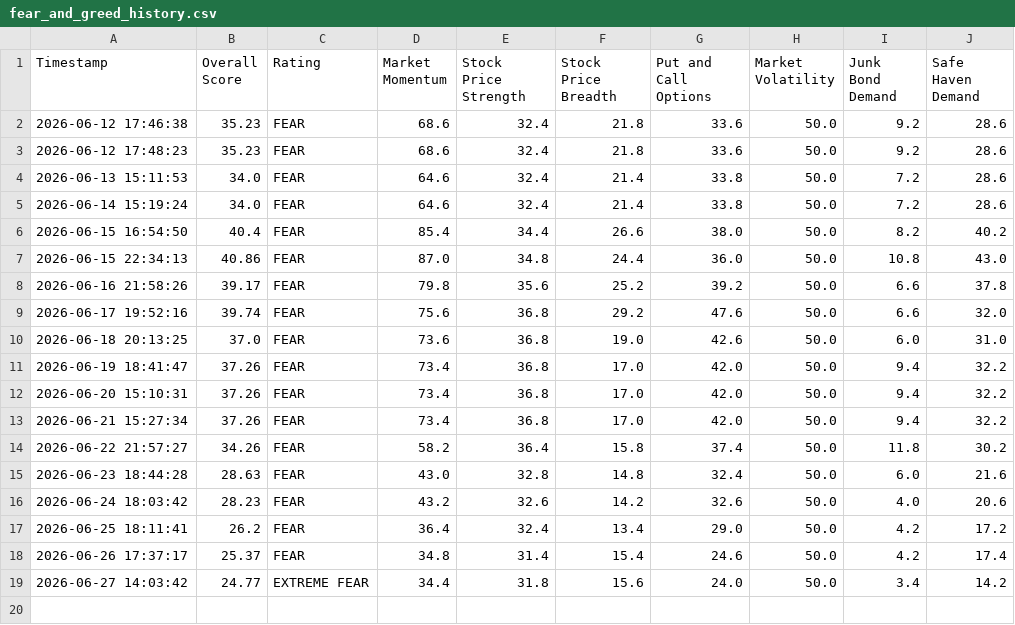
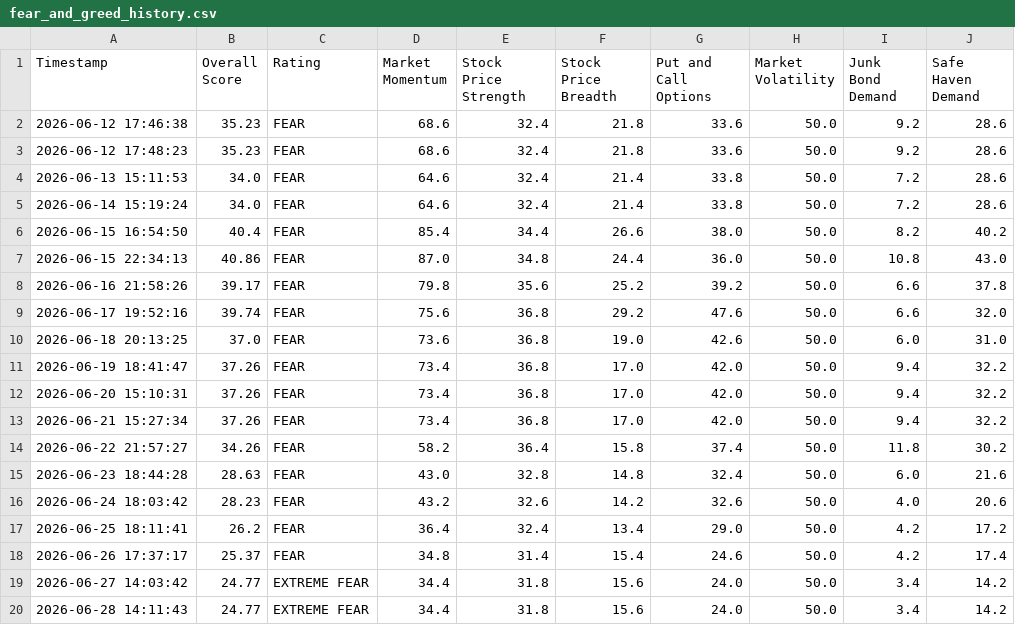
Before and after one commit to adilelam-pixel/fear-and-greed-bot, a CSV file: fear_and_greed_history.csv, drawn as a sheet; the diff names each change by its address in the sheet, - before the commit and + after, or states it on an @@ line.

```diff
--- a/fear_and_greed_history.csv
+++ b/fear_and_greed_history.csv
+row 20: 2026-06-28 14:11:43 | 24.77 | EXTREME FEAR | 34.4 | 31.8 | 15.6 | 24.0 | 50.0 | 3.4 | 14.2
```
